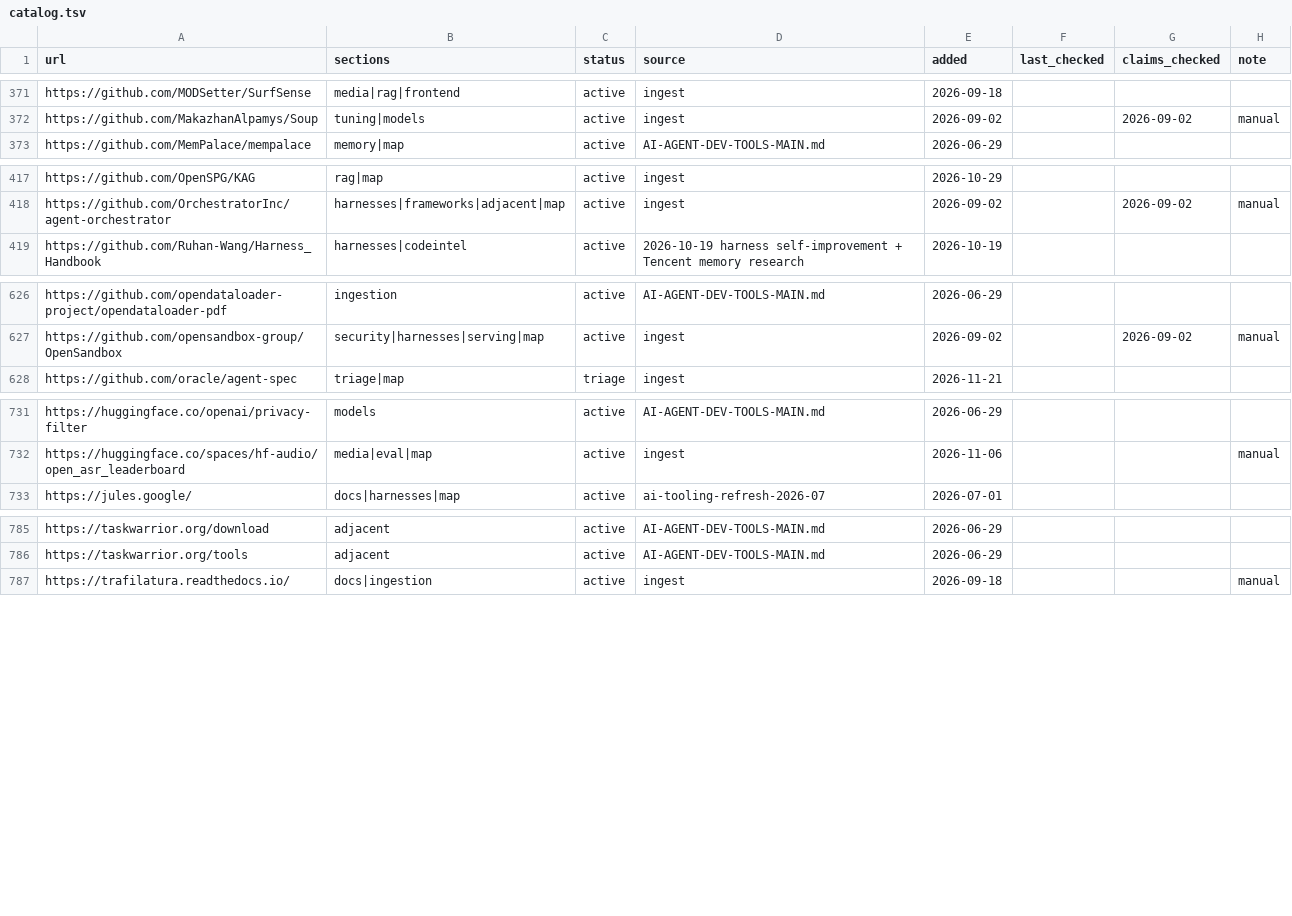
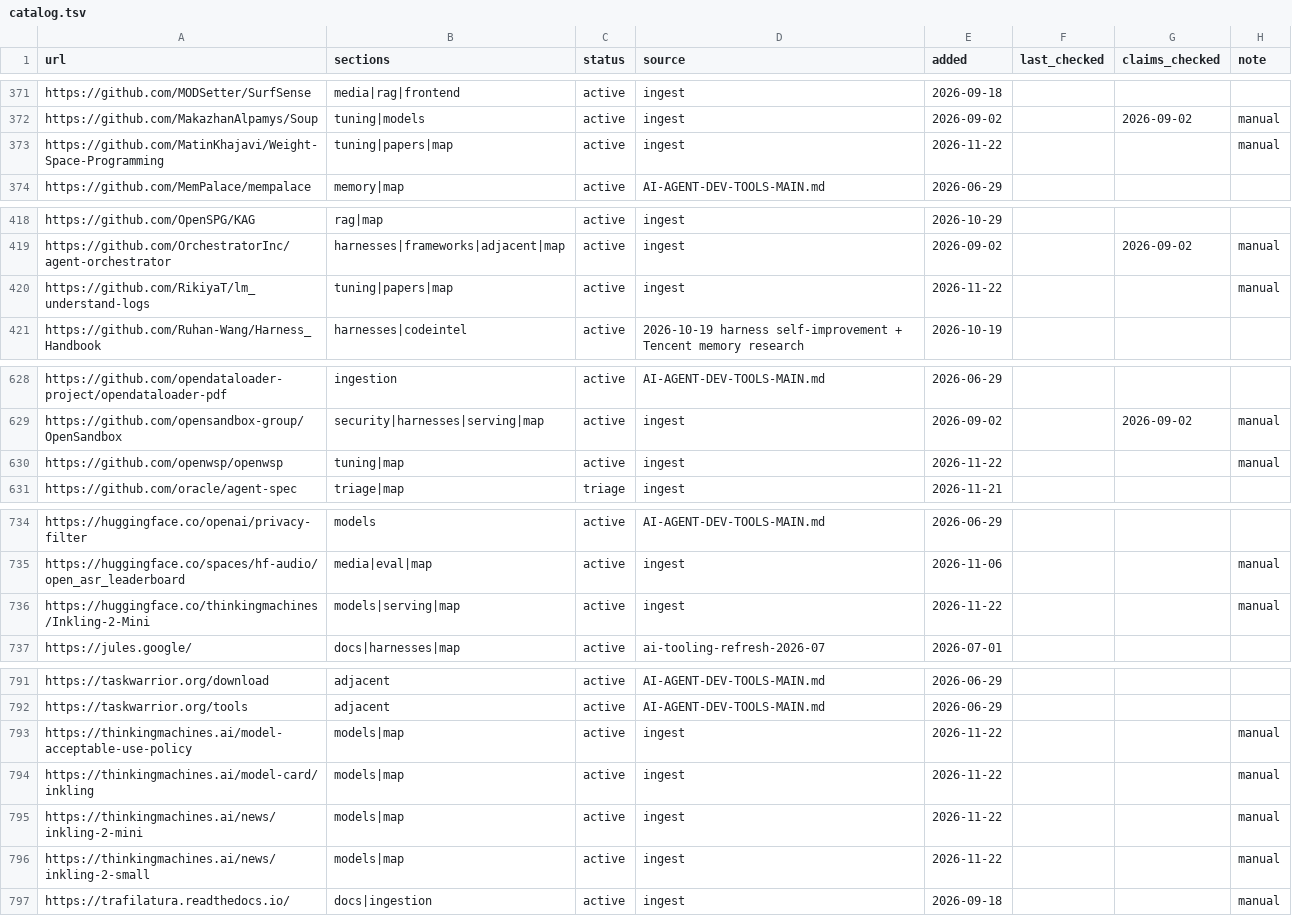
Before and after one commit to anton-winter-arch/dotagents, a TSV file: skills/ai-engineering/resources/catalog.tsv, drawn as a sheet; only a part is shown, gaps mark what is left out; the diff covers the shown part only; the diff names each change by its address in the sheet, - before the commit and + after, or states it on an @@ line.

```diff
--- a/skills/ai-engineering/resources/catalog.tsv
+++ b/skills/ai-engineering/resources/catalog.tsv
+row 373: https://github.com/MatinKhajavi/Weight-Space-Programming | tuning|papers|map | active | ingest | 2026-11-22 |  |  | manual
+row 420: https://github.com/RikiyaT/lm_understand-logs | tuning|papers|map | active | ingest | 2026-11-22 |  |  | manual
+row 630: https://github.com/openwsp/openwsp | tuning|map | active | ingest | 2026-11-22 |  |  | manual
+row 736: https://huggingface.co/thinkingmachines/Inkling-2-Mini | models|serving|map | active | ingest | 2026-11-22 |  |  | manual
+row 793: https://thinkingmachines.ai/model-acceptable-use-policy | models|map | active | ingest | 2026-11-22 |  |  | manual
+row 794: https://thinkingmachines.ai/model-card/inkling | models|map | active | ingest | 2026-11-22 |  |  | manual
+row 795: https://thinkingmachines.ai/news/inkling-2-mini | models|map | active | ingest | 2026-11-22 |  |  | manual
+row 796: https://thinkingmachines.ai/news/inkling-2-small | models|map | active | ingest | 2026-11-22 |  |  | manual
```
Also changed, not shown: 3 added rows elsewhere in this file, skills/ai-engineering/resources/_conflicts.tsv, skills/ai-engineering/resources/github.tsv, 27 other files.
